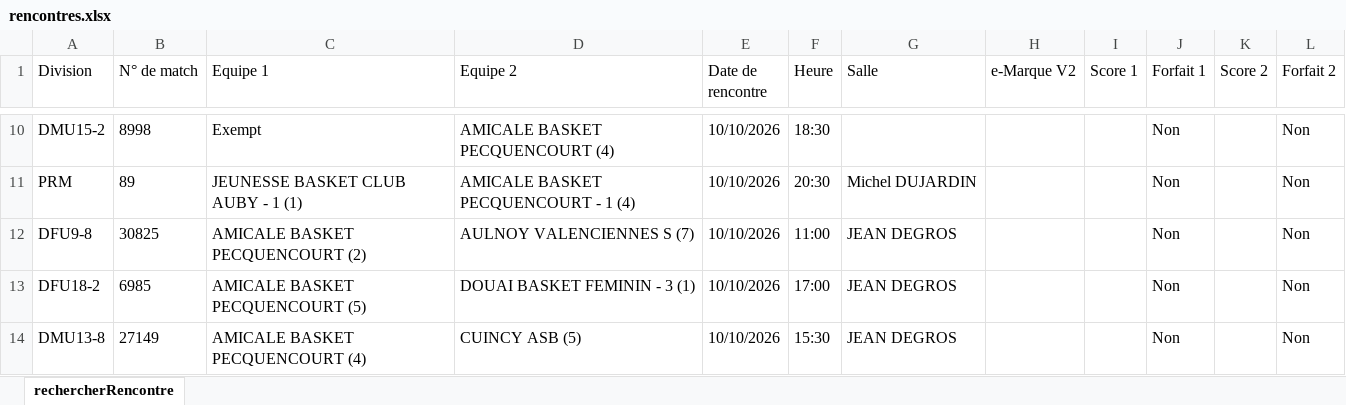
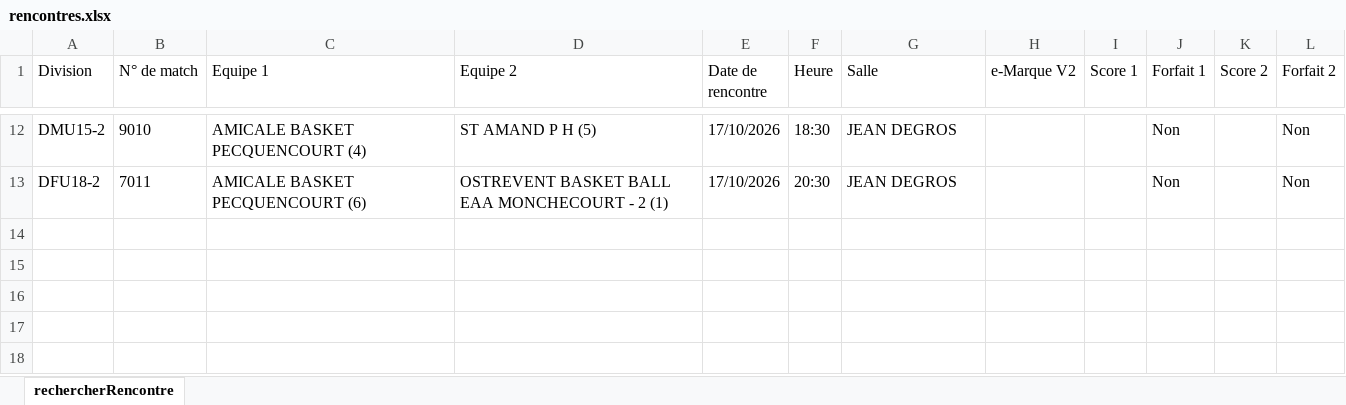
Before and after one commit to yoannvue/ABP.WebSite, an Excel workbook: data/rencontres/rencontres.xlsx, sheet rechercherRencontre, drawn as a sheet; only a part is shown, gaps mark what is left out; values as stored, in another font and other column widths than the file's, no borders; removed rows and columns are numbered as before the commit, all else as after; the diff covers the shown part only; the diff names each change by its address in the sheet, - before the commit and + after, or states it on an @@ line.

```diff
--- a/data/rencontres/rencontres.xlsx (sheet rechercherRencontre)
+++ b/data/rencontres/rencontres.xlsx (sheet rechercherRencontre)
-B12 (N° de match): 8998
+B12 (N° de match): 9010
-C12 (Equipe 1): Exempt
+C12 (Equipe 1): AMICALE BASKET PECQUENCOURT (4)
-D12 (Equipe 2): AMICALE BASKET PECQUENCOURT (4)
+D12 (Equipe 2): ST AMAND P H (5)
-E12 (Date de rencontre): 10/10/2026
+E12 (Date de rencontre): 17/10/2026
-G12 (Salle): (empty)
+G12 (Salle): JEAN DEGROS
-row 11: PRM | 89 | JEUNESSE BASKET CLUB AUBY - 1 (1) | AMICALE BASKET PECQUENCOURT - 1 (4) | 10/10/2026 | 20:30 | Michel DUJARDIN |  |  | Non |  | Non
-row 12: DFU9-8 | 30825 | AMICALE BASKET PECQUENCOURT (2) | AULNOY VALENCIENNES S (7) | 10/10/2026 | 11:00 | JEAN DEGROS |  |  | Non |  | Non
-B13 (N° de match): 6985
+B13 (N° de match): 7011
-C13 (Equipe 1): AMICALE BASKET PECQUENCOURT (5)
+C13 (Equipe 1): AMICALE BASKET PECQUENCOURT (6)
-D13 (Equipe 2): DOUAI BASKET FEMININ - 3 (1)
+D13 (Equipe 2): OSTREVENT BASKET BALL EAA MONCHECOURT - 2 (1)
-E13 (Date de rencontre): 10/10/2026
+E13 (Date de rencontre): 17/10/2026
-F13 (Heure): 17:00
+F13 (Heure): 20:30
-row 14: DMU13-8 | 27149 | AMICALE BASKET PECQUENCOURT (4) | CUINCY ASB (5) | 10/10/2026 | 15:30 | JEAN DEGROS |  |  | Non |  | Non
```
Also changed, not shown: 7 added rows, 5 removed rows and 18 edited cells elsewhere in this sheet, 2 other files.
